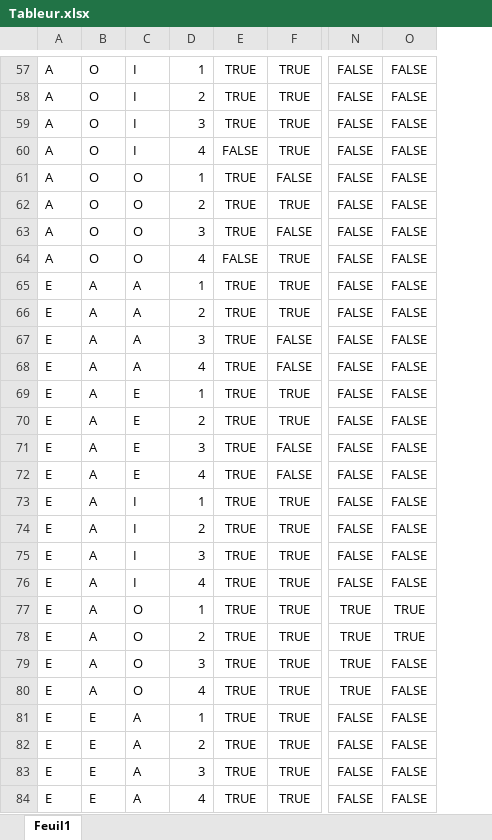
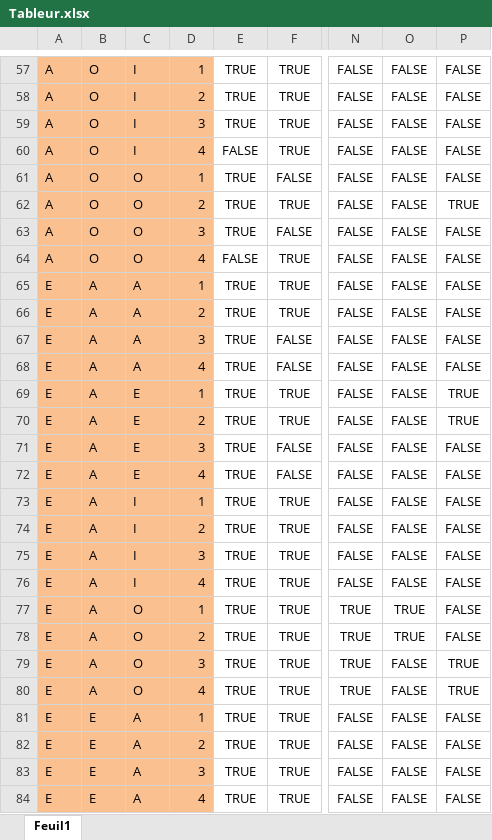
Before and after one commit to ourahmoune/Syllogism, an Excel workbook: app/projet/src/main/resources/app/Tableur.xlsx, sheet Feuil1, drawn as a sheet; only a part is shown, gaps mark what is left out; values as stored, in another font and other column widths than the file's, no borders; the diff covers the shown part only; the diff names each change by its address in the sheet, - before the commit and + after, or states it on an @@ line.

```diff
--- a/app/projet/src/main/resources/app/Tableur.xlsx (sheet Feuil1)
+++ b/app/projet/src/main/resources/app/Tableur.xlsx (sheet Feuil1)
+column P, rows 57-84: FALSE | FALSE | FALSE | FALSE | FALSE | TRUE | FALSE | FALSE | FALSE | FALSE | FALSE | FALSE | TRUE | TRUE | FALSE | FALSE | FALSE | FALSE | FALSE | FALSE | FALSE | FALSE | TRUE | TRUE | FALSE | FALSE | FALSE | FALSE
-A57:D84 fill: none
+A57:D84 fill: #FAC090
```
Also changed, not shown: cell formats elsewhere in this sheet, 8 other files.
